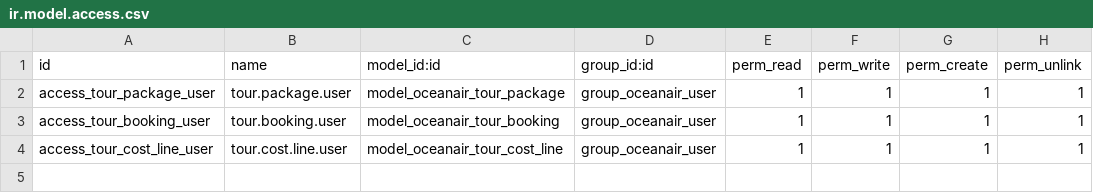
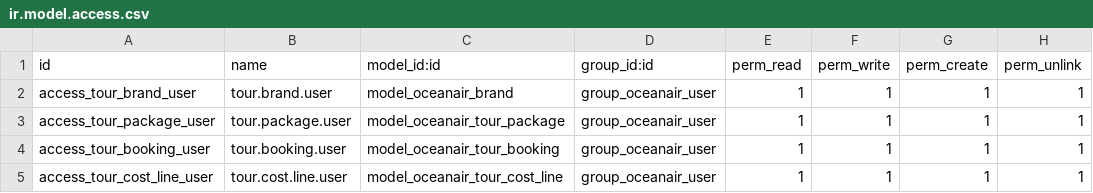
Before and after one commit to techboterp2020/techbotdemo, a CSV file: oceanair_tours/security/ir.model.access.csv, drawn as a sheet.

```diff
--- a/oceanair_tours/security/ir.model.access.csv
+++ b/oceanair_tours/security/ir.model.access.csv
@@ -1,2 +1,3 @@
 id,name,model_id:id,group_id:id,perm_read,perm_write,perm_create,perm_unlink
+access_tour_brand_user,tour.brand.user,model_oceanair_brand,group_oceanair_user,1,1,1,1
 access_tour_package_user,tour.package.user,model_oceanair_tour_package,group_oceanair_user,1,1,1,1
```
Also changed, not shown: 11 other files.
